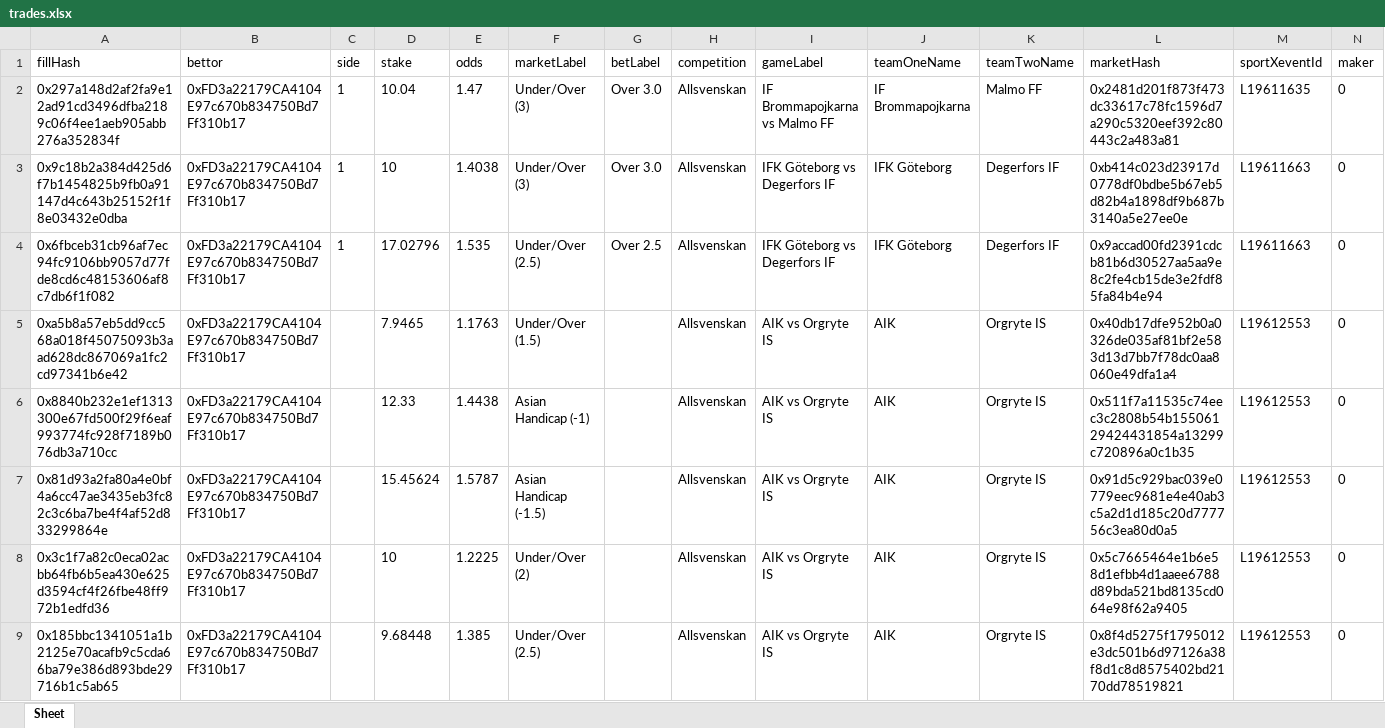
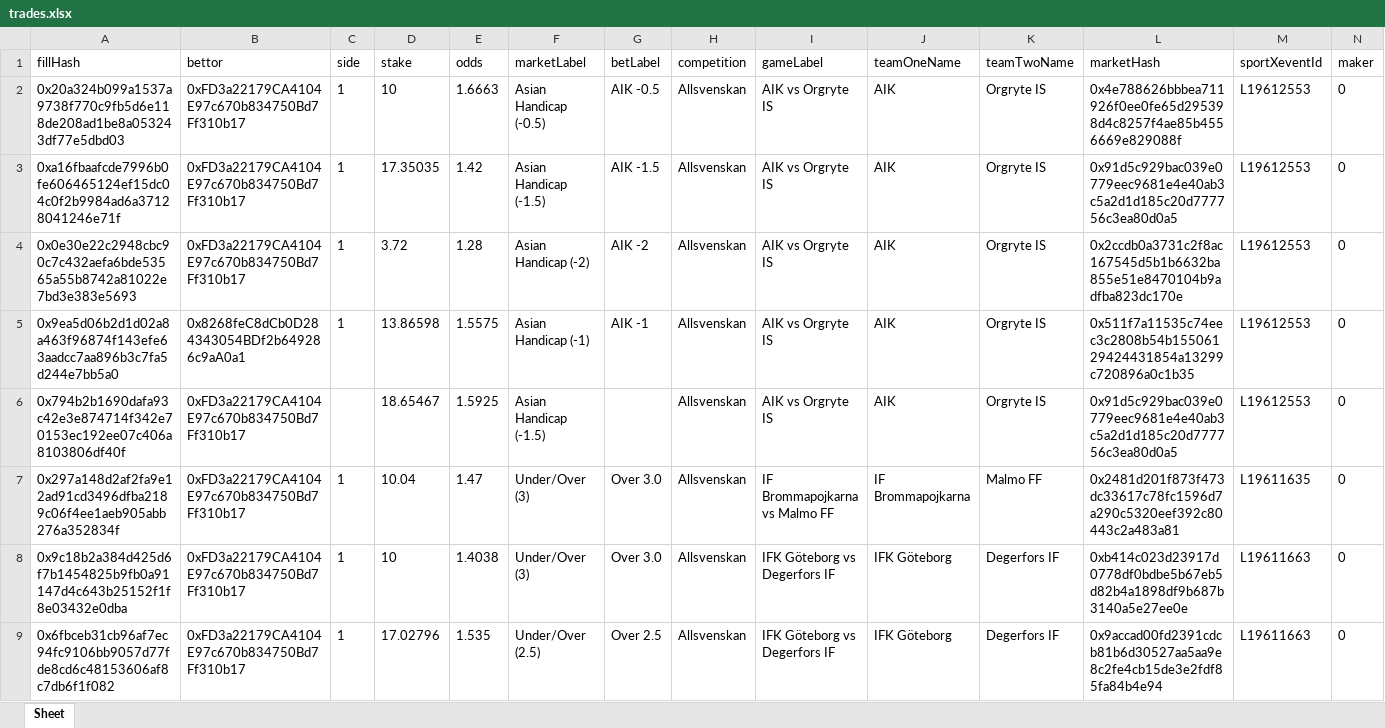
Before and after one commit to aimidas1/transactions_sxbet, an Excel workbook: data/sxbet/ligas/Allsvenskan/trades.xlsx, sheet Sheet, drawn as a sheet; only a part is shown; the shorter side is filled out with more unchanged rows; values as stored, in another font and other column widths than the file's, no borders; rows hold the shown columns only; the diff names each change by its address in the sheet, - before the commit and + after, or states it on an @@ line.

Commit message:
Update soccer trades 2026-08-02 01:02:36 UTC

```diff
--- a/data/sxbet/ligas/Allsvenskan/trades.xlsx (sheet Sheet)
+++ b/data/sxbet/ligas/Allsvenskan/trades.xlsx (sheet Sheet)
+row 2: 0x20a324b099a1537a9738f770c9fb5d6e118de208ad1be8a053243df77e5dbd03 | 0xFD3a22179CA4104E97c670b834750Bd7Ff310b17 | 1 | 10 | 1.6663 | Asian Handicap (-0.5) | AIK -0.5 | Allsvenskan | AIK vs Orgryte IS | AIK | Orgryte IS | 0x4e788626bbbea711926f0ee0fe65d295398d4c8257f4ae85b4556669e829088f | L19612553 | 0
+row 3: 0xa16fbaafcde7996b0fe606465124ef15dc04c0f2b9984ad6a37128041246e71f | 0xFD3a22179CA4104E97c670b834750Bd7Ff310b17 | 1 | 17.35035 | 1.42 | Asian Handicap (-1.5) | AIK -1.5 | Allsvenskan | AIK vs Orgryte IS | AIK | Orgryte IS | 0x91d5c929bac039e0779eec9681e4e40ab3c5a2d1d185c20d777756c3ea80d0a5 | L19612553 | 0
+row 4: 0x0e30e22c2948cbc90c7c432aefa6bde53565a55b8742a81022e7bd3e383e5693 | 0xFD3a22179CA4104E97c670b834750Bd7Ff310b17 | 1 | 3.72 | 1.28 | Asian Handicap (-2) | AIK -2 | Allsvenskan | AIK vs Orgryte IS | AIK | Orgryte IS | 0x2ccdb0a3731c2f8ac167545d5b1b6632ba855e51e8470104b9adfba823dc170e | L19612553 | 0
+row 5: 0x9ea5d06b2d1d02a8a463f96874f143efe63aadcc7aa896b3c7fa5d244e7bb5a0 | 0x8268feC8dCb0D284343054BDf2b649286c9aA0a1 | 1 | 13.86598 | 1.5575 | Asian Handicap (-1) | AIK -1 | Allsvenskan | AIK vs Orgryte IS | AIK | Orgryte IS | 0x511f7a11535c74eec3c2808b54b15506129424431854a13299c720896a0c1b35 | L19612553 | 0
+row 6: 0x794b2b1690dafa93c42e3e874714f342e70153ec192ee07c406a8103806df40f | 0xFD3a22179CA4104E97c670b834750Bd7Ff310b17 |  | 18.65467 | 1.5925 | Asian Handicap (-1.5) |  | Allsvenskan | AIK vs Orgryte IS | AIK | Orgryte IS | 0x91d5c929bac039e0779eec9681e4e40ab3c5a2d1d185c20d777756c3ea80d0a5 | L19612553 | 0
```
Also changed, not shown: data/sxbet/ligas/Liga MX/trades.xlsx, data/sxbet/ligas/Liga Profesional/trades.xlsx, 23 other files.
